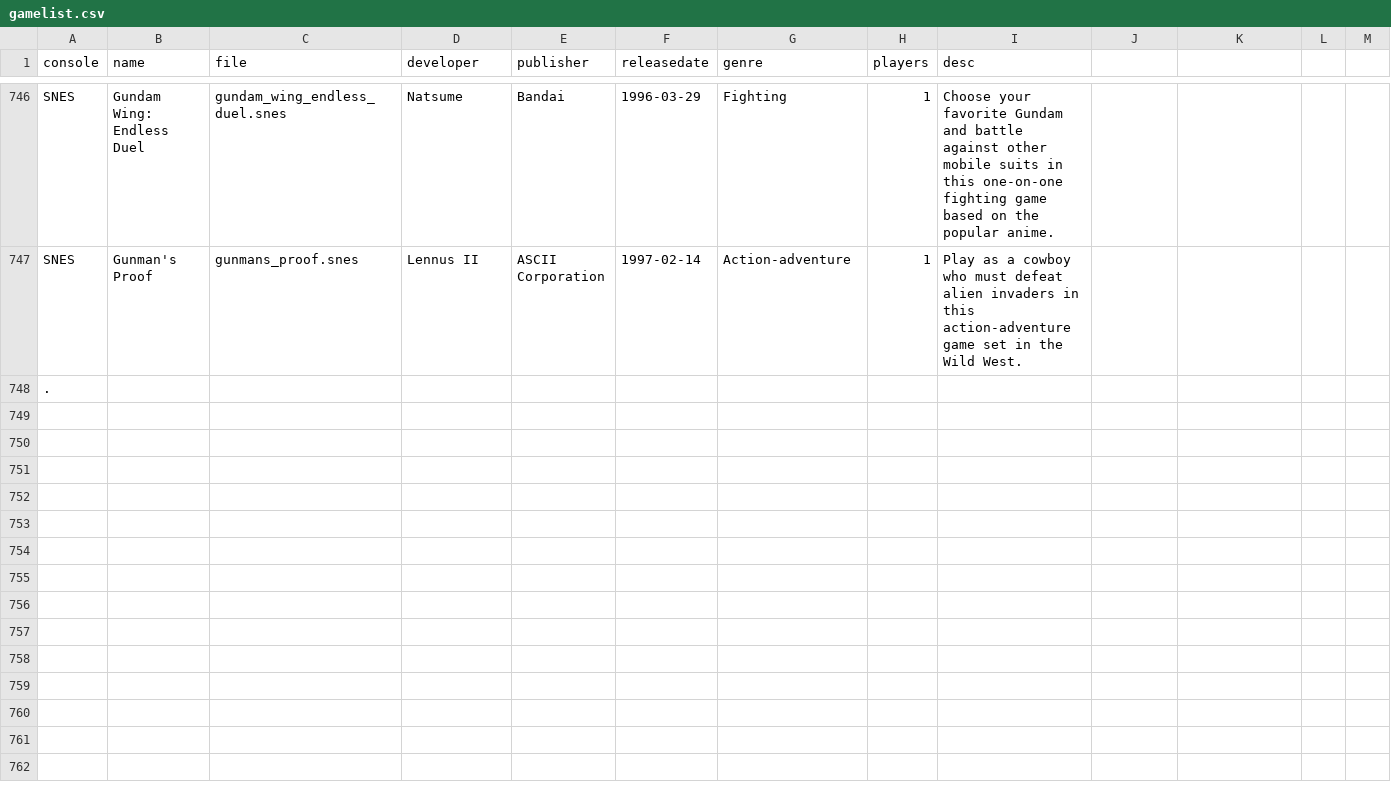
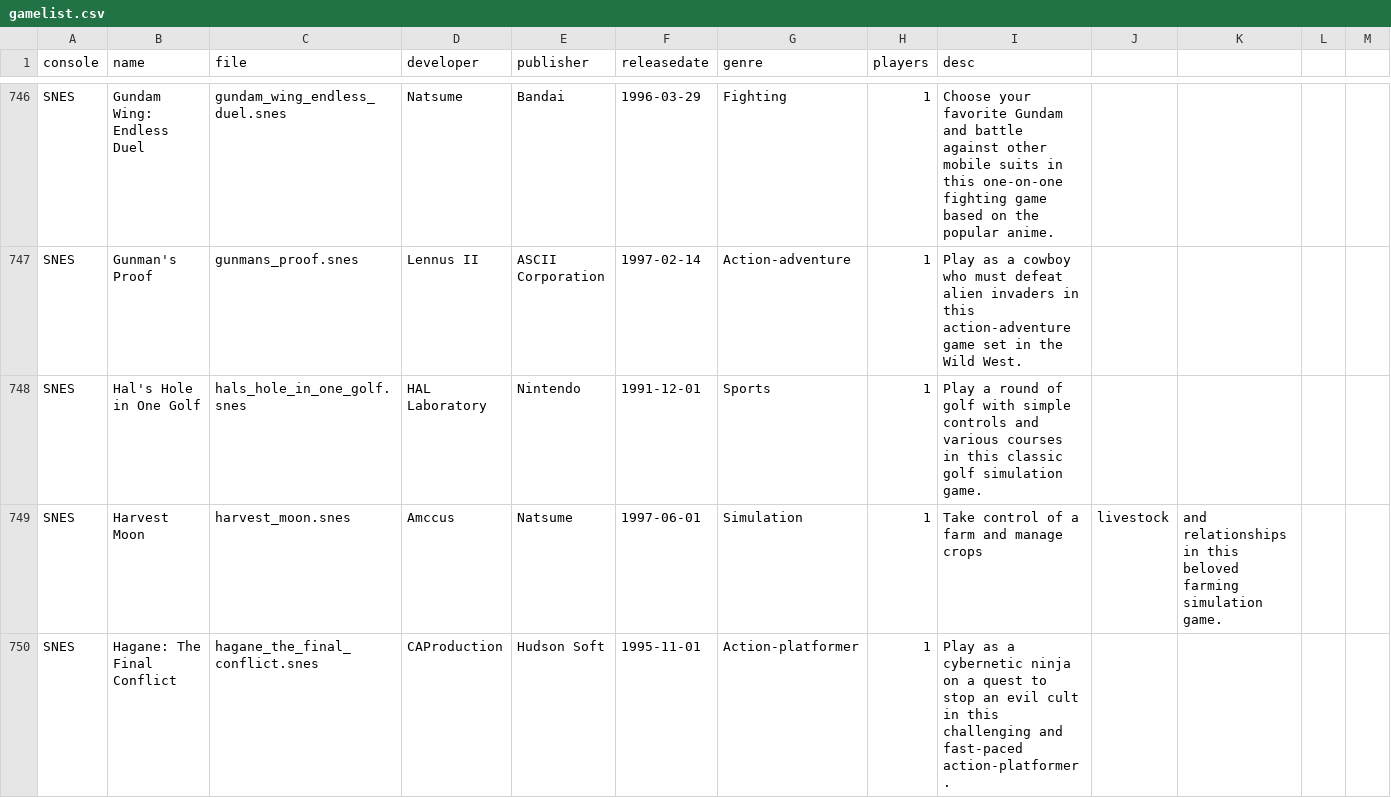
Before and after one commit to rixwoodling/gamelist, a CSV file: gamelist.csv, drawn as a sheet; only a part is shown, gaps mark what is left out; the shorter side is filled out with more unchanged rows; the diff covers the shown part only; the diff names each change by its address in the sheet, - before the commit and + after, or states it on an @@ line.

Commit message:
Update gamelist.csv

```diff
--- a/gamelist.csv
+++ b/gamelist.csv
+row 748: SNES | Hal's Hole in One Golf | hals_hole_in_one_golf.snes | HAL Laboratory | Nintendo | 1991-12-01 | Sports | 1 | Play a round of golf with simple controls and various courses in this classic golf simulation game.
+row 749: SNES | Harvest Moon | harvest_moon.snes | Amccus | Natsume | 1997-06-01 | Simulation | 1 | Take control of a farm and manage crops | livestock | and relationships in this beloved farming simulation game.
+row 750: SNES | Hagane: The Final Conflict | hagane_the_final_conflict.snes | CAProduction | Hudson Soft | 1995-11-01 | Action-platformer | 1 | Play as a cybernetic ninja on a quest to stop an evil cult in this challenging and fast-paced action-platformer.
```
Also changed, not shown: 9 added rows elsewhere in this file.
